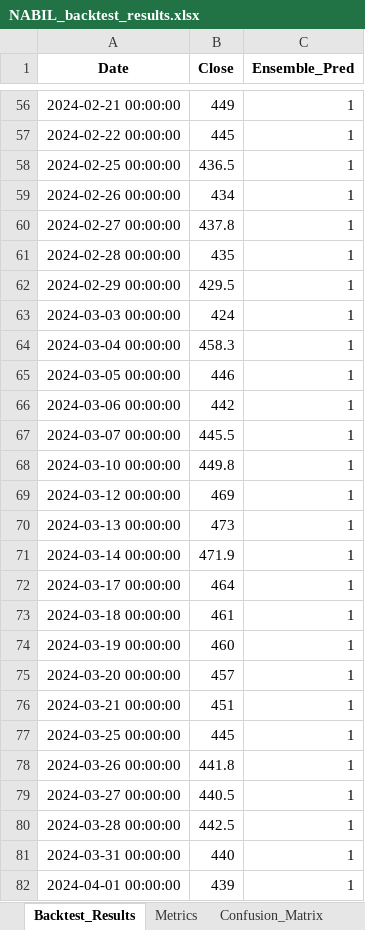
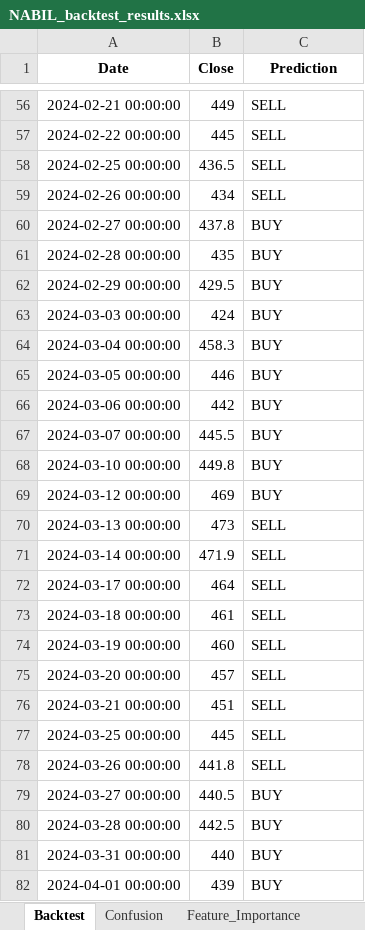
Before and after one commit to chydeepak7/stock_market_prediction, an Excel workbook: CATI/saved_states/NABIL_backtest_results.xlsx, sheet Backtest, drawn as a sheet; only a part is shown, gaps mark what is left out; values as stored, in another font and other column widths than the file's, no borders; the diff covers the shown part only; the diff names each change by its address in the sheet, - before the commit and + after, or states it on an @@ line.

Commit message:
backtest score error fixed

```diff
--- a/CATI/saved_states/NABIL_backtest_results.xlsx (sheet Backtest)
+++ b/CATI/saved_states/NABIL_backtest_results.xlsx (sheet Backtest)
-sheet tab: Backtest_Results
+sheet tab: Backtest
-sheet tab: Confusion_Matrix
+sheet tab: Confusion
-C1: Ensemble_Pred
+C1: Prediction
-C56:C59 (Prediction): 1
+C56:C59 (Prediction): SELL
-C60:C69 (Prediction): 1
+C60:C69 (Prediction): BUY
-C70:C78 (Prediction): 1
+C70:C78 (Prediction): SELL
-C79:C82 (Prediction): 1
+C79:C82 (Prediction): BUY
```
Also changed, not shown: 436 edited cells elsewhere in this sheet, sheet Metrics, other sheet tabs, CATI/saved_states/NABIL_future_30_day_forecast.xlsx, 5 other files.
